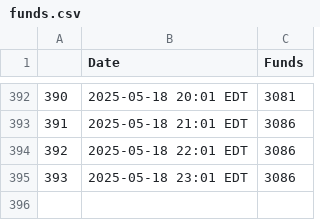
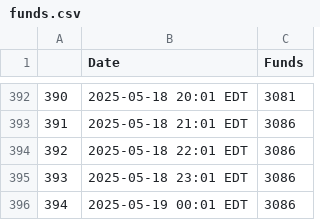
Before and after one commit to anacedragon/pf-funding-data, a CSV file: funds.csv, drawn as a sheet; only a part is shown, gaps mark what is left out; the diff names each change by its address in the sheet, - before the commit and + after, or states it on an @@ line.

Commit message:
funds Mon May 19 12:02:01 AM EDT 2025

```diff
--- a/funds.csv
+++ b/funds.csv
+row 396: 394 | 2025-05-19 00:01 EDT | 3086
```
